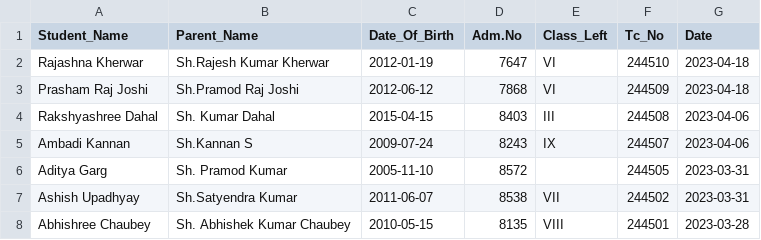
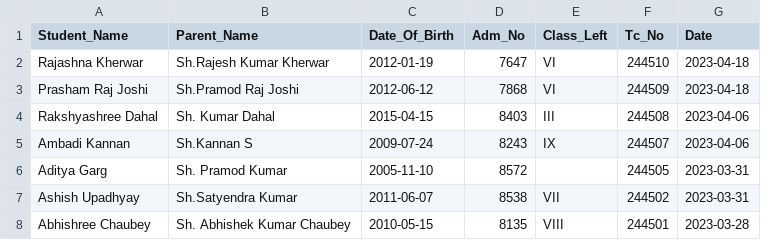
Before and after one commit to Kabilshr/Kendriya-Vidhyalaya-website, a CSV file: table_clean.csv, drawn as a sheet; only a part is shown.

```diff
--- a/table_clean.csv
+++ b/table_clean.csv
@@ -1,2 +1,2 @@
-Student_Name,Parent_Name,Date_Of_Birth,Adm.No,Class_Left,Tc_No,Date
+Student_Name,Parent_Name,Date_Of_Birth,Adm_No,Class_Left,Tc_No,Date
 Rajashna Kherwar,Sh.Rajesh Kumar Kherwar,2012-01-19,7647,VI,244510,2023-04-18
```
Also changed, not shown: 2 other files.
